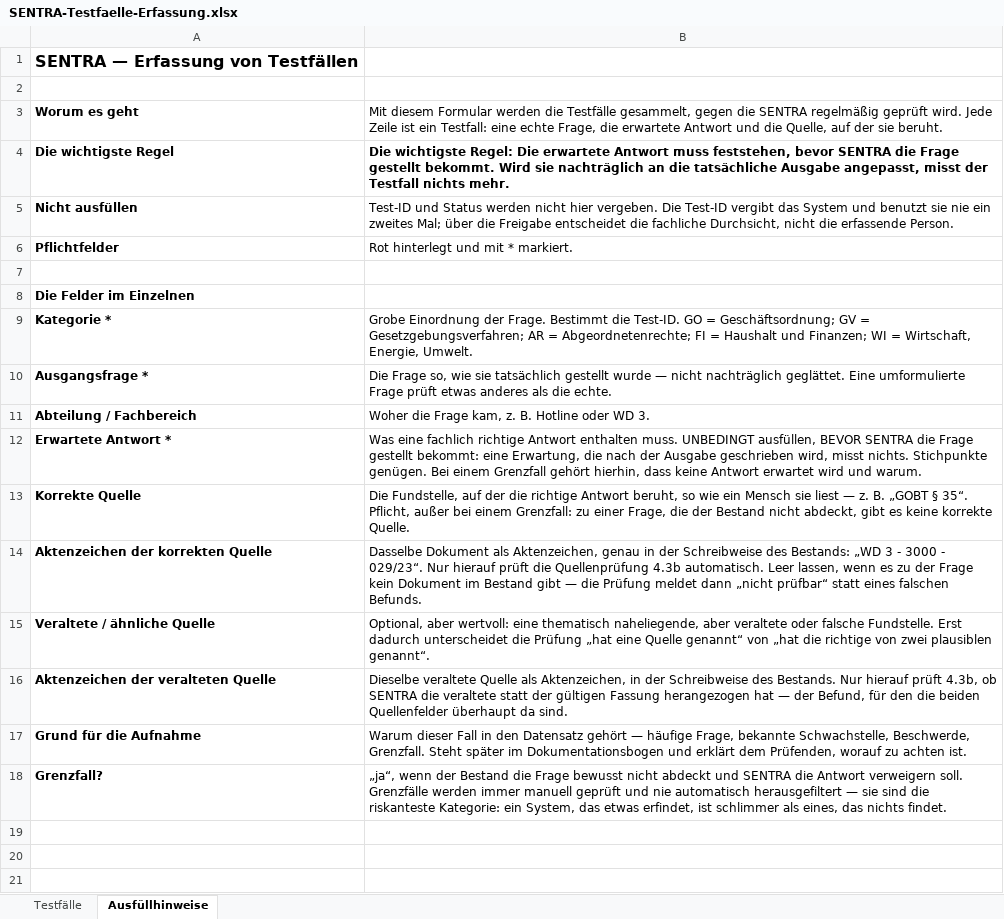
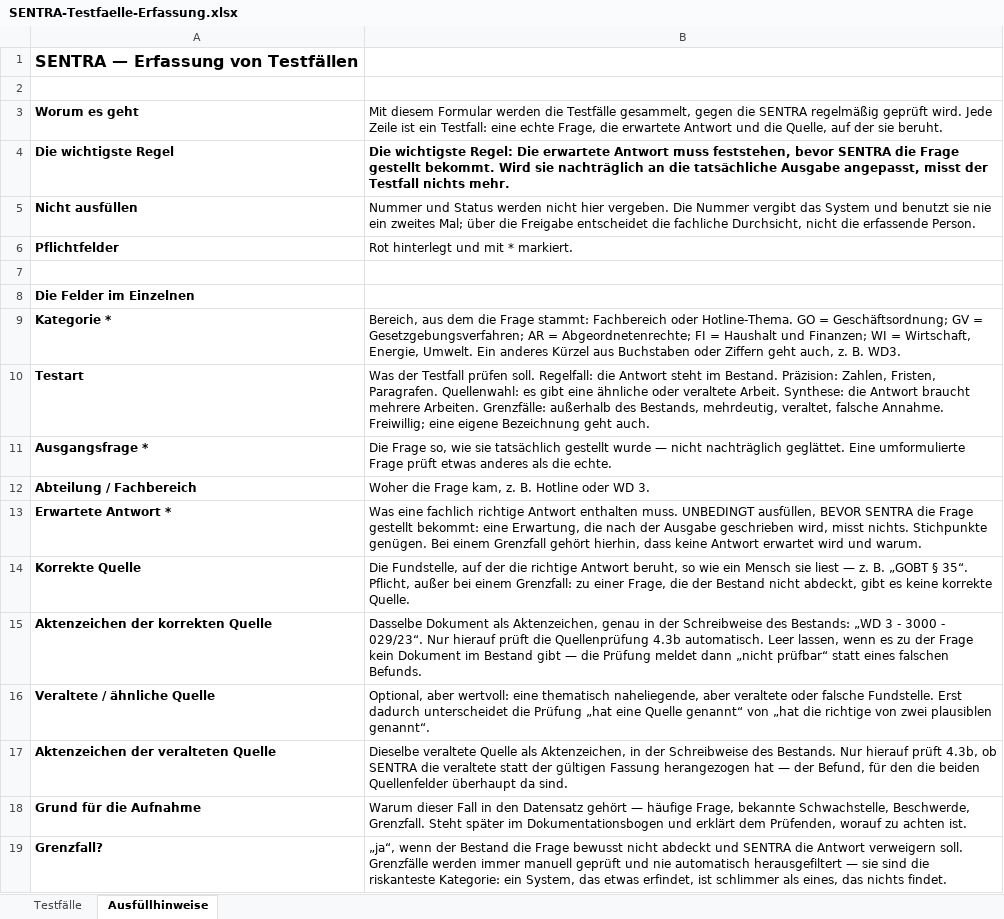
Before and after one commit to aihpi/pilotproject-sentra, an Excel workbook: evaluation/vorlagen/SENTRA-Testfaelle-Erfassung.xlsx, sheet Ausfüllhinweise, drawn as a sheet; values as stored, in another font and other column widths than the file's, no borders; the diff names each change by its address in the sheet, - before the commit and + after, or states it on an @@ line.

Commit message:
Set labels on import and through the templates (#287)
YAML files carry testart, frageform and herkunft; a label missing from a file
leaves the case's alone, so an older file cannot wipe labels set on screen.

The reviewers' Word table sets Herkunft and Frageform, reads a Testart column
when one is added, and turns a Fachbereich without a category into one of its
own (WD 3 becomes WD3) rather than refusing the row.

The Excel sheet and Word form gain an optional Testart field. Bereich and
Testart are offered as lists that accept a value typed in. Herkunft is
Erfassungsvorlage. The templates are regenerated and say Nummer, not Test-ID.

```diff
--- a/evaluation/vorlagen/SENTRA-Testfaelle-Erfassung.xlsx (sheet Ausfüllhinweise)
+++ b/evaluation/vorlagen/SENTRA-Testfaelle-Erfassung.xlsx (sheet Ausfüllhinweise)
-B5: Test-ID und Status werden nicht hier vergeben. Die Test-ID vergibt das…
+B5: Nummer und Status werden nicht hier vergeben. Die Nummer vergibt das…
-B9: Grobe Einordnung der Frage. Bestimmt die Test-ID. GO = Geschäftsordnung; GV = Gesetzgebungsverfahren; AR = Abgeordnetenrechte; FI = Haushalt und Finanzen; WI = Wirtschaft, Energie, Umwelt.
+B9: Bereich, aus dem die Frage stammt: Fachbereich oder Hotline-Thema. GO = Geschäftsordnung; GV = Gesetzgebungsverfahren; AR = Abgeordnetenrechte; FI = Haushalt und Finanzen; WI = Wirtschaft, Energie, Umwelt. Ein anderes Kürzel aus Buchstaben oder Ziffern geht auch, z. B. WD3.
+row 10: Testart | Was der Testfall prüfen soll. Regelfall: die Antwort steht im Bestand. Präzision: Zahlen, Fristen, Paragrafen. Quellenwahl: es gibt eine ähnliche oder veraltete Arbeit. Synthese: die Antwort braucht mehrere Arbeiten. Grenzfälle: außerhalb des Bestands, mehrdeutig, veraltet, falsche Annahme. Freiwillig; eine eigene Bezeichnung geht auch.
```
Also changed, not shown: sheet Testfälle, 10 other files.
